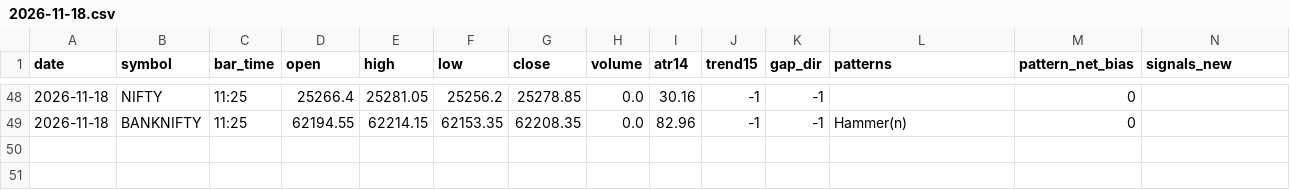
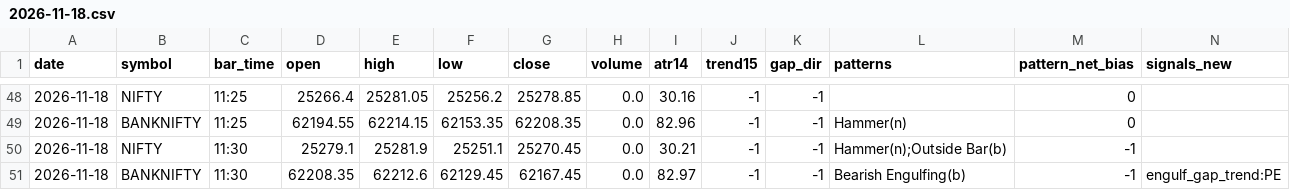
Before and after one commit to kothasanketh93-afk/options-alert-scanner, a CSV file: ledger/pattern_tape/2026-11-18.csv, drawn as a sheet; only a part is shown, gaps mark what is left out; rows hold the shown columns only; the diff names each change by its address in the sheet, - before the commit and + after, or states it on an @@ line.

```diff
--- a/ledger/pattern_tape/2026-11-18.csv
+++ b/ledger/pattern_tape/2026-11-18.csv
+row 50: 2026-11-18 | NIFTY | 11:30 | 25279.1 | 25281.9 | 25251.1 | 25270.45 | 0.0 | 30.21 | -1 | -1 | Hammer(n);Outside Bar(b) | -1
+row 51: 2026-11-18 | BANKNIFTY | 11:30 | 62208.35 | 62212.6 | 62129.45 | 62167.45 | 0.0 | 82.97 | -1 | -1 | Bearish Engulfing(b) | -1 | engulf_gap_trend:PE
```
Also changed, not shown: 3 other files.
